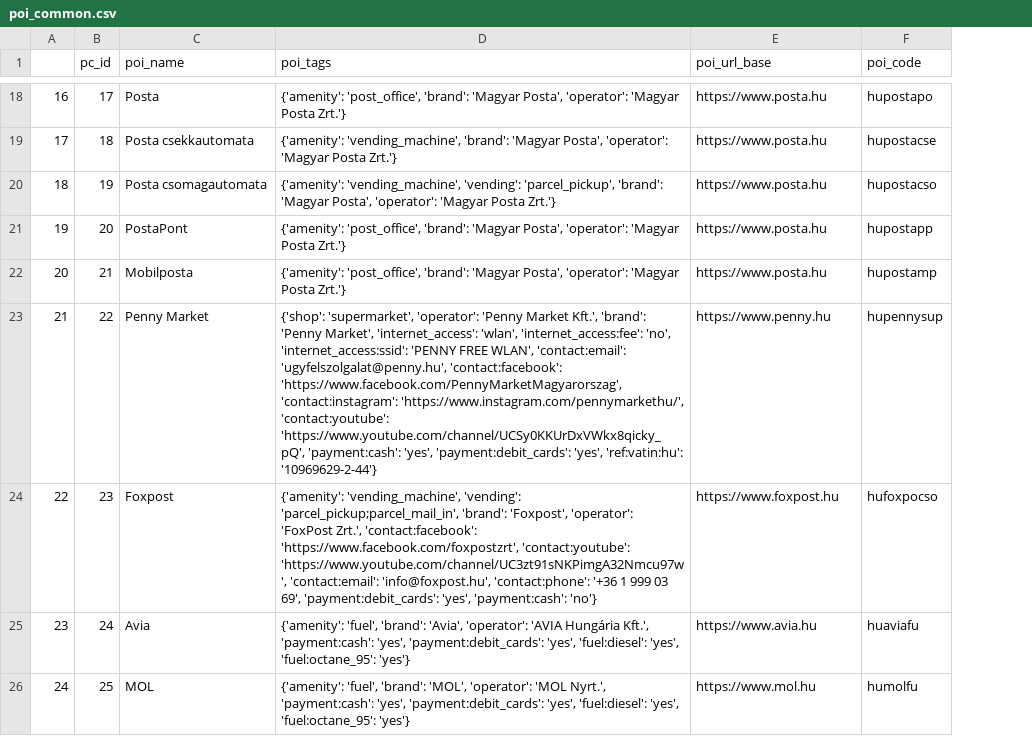
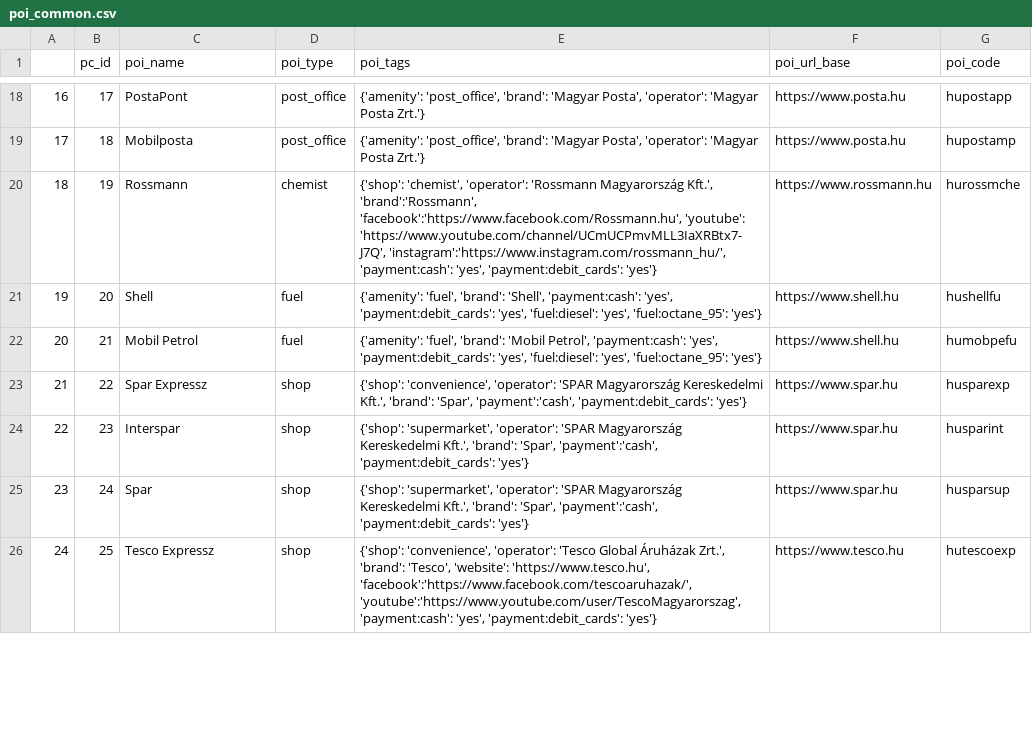
Before and after one commit to KAMI911/osm-import-data, a CSV file: hu-poi-data/poi_common.csv, drawn as a sheet; only a part is shown, gaps mark what is left out; addresses are those after the commit; the diff covers the shown part only; the diff names each change by its address in the sheet, - before the commit and + after, or states it on an @@ line.

```diff
--- a/hu-poi-data/poi_common.csv
+++ b/hu-poi-data/poi_common.csv
+column D (poi_type), rows 18-26: post_office | post_office | chemist | fuel | fuel | shop | shop | shop | shop
-C18 (poi_name): Posta
+C18 (poi_name): PostaPont
-G18 (poi_code): hupostapo
+G18 (poi_code): hupostapp
-C19 (poi_name): Posta csekkautomata
+C19 (poi_name): Mobilposta
-E19 (poi_tags): {'amenity': 'vending_machine', 'brand': 'Magyar…
+E19 (poi_tags): {'amenity': 'post_office', 'brand': 'Magyar…
-G19 (poi_code): hupostacse
+G19 (poi_code): hupostamp
-C20 (poi_name): Posta csomagautomata
+C20 (poi_name): Rossmann
-E20 (poi_tags): {'amenity': 'vending_machine', 'vending': 'parcel_pickup', 'brand': 'Magyar Posta', 'operator': 'Magyar Posta Zrt.'}
+E20 (poi_tags): {'shop': 'chemist', 'operator': 'Rossmann Magyarország Kft.', 'brand':'Rossmann', 'facebook':'https://www.facebook.com/Rossmann.hu', 'youtube': 'https://www.youtube.com/channel/UCmUCPmvMLL3IaXRBtx7-J7Q', 'instagram':'https://www.instagram.com/rossmann_hu/', 'payment:cash': 'yes', 'payment:debit_cards': 'yes'}
-F20 (poi_url_base): https://www.posta.hu
+F20 (poi_url_base): https://www.rossmann.hu
-G20 (poi_code): hupostacso
+G20 (poi_code): hurossmche
-C21 (poi_name): PostaPont
+C21 (poi_name): Shell
-E21 (poi_tags): {'amenity': 'post_office', 'brand': 'Magyar Posta', 'operator': 'Magyar Posta Zrt.'}
+E21 (poi_tags): {'amenity': 'fuel', 'brand': 'Shell', 'payment:cash': 'yes', 'payment:debit_cards': 'yes', 'fuel:diesel': 'yes', 'fuel:octane_95': 'yes'}
-F21:F22 (poi_url_base): https://www.posta.hu
+F21:F22 (poi_url_base): https://www.shell.hu
-G21 (poi_code): hupostapp
+G21 (poi_code): hushellfu
-C22 (poi_name): Mobilposta
+C22 (poi_name): Mobil Petrol
-E22 (poi_tags): {'amenity': 'post_office', 'brand': 'Magyar Posta', 'operator': 'Magyar Posta Zrt.'}
+E22 (poi_tags): {'amenity': 'fuel', 'brand': 'Mobil Petrol', 'payment:cash': 'yes', 'payment:debit_cards': 'yes', 'fuel:diesel': 'yes', 'fuel:octane_95': 'yes'}
-G22 (poi_code): hupostamp
+G22 (poi_code): humobpefu
-C23 (poi_name): Penny Market
+C23 (poi_name): Spar Expressz
-E23 (poi_tags): {'shop': 'supermarket', 'operator': 'Penny Market Kft.', 'brand': 'Penny Market', 'internet_access': 'wlan', 'internet_access:fee': 'no', 'internet_access:ssid': 'PENNY FREE WLAN', 'contact:email': 'ugyfelszolgalat@penny.hu', 'contact:facebook': 'https://www.facebook.com/PennyMarketMagyarorszag', 'contact:instagram': 'https://www.instagram.com/pennymarkethu/', 'contact:youtube': 'https://www.youtube.com/channel/UCSy0KKUrDxVWkx8qicky_pQ', 'payment:cash': 'yes', 'payment:debit_cards': 'yes', 'ref:vatin:hu': '10969629-2-44'}
+E23 (poi_tags): {'shop': 'convenience', 'operator': 'SPAR Magyarország Kereskedelmi Kft.', 'brand': 'Spar', 'payment':'cash', 'payment:debit_cards': 'yes'}
-F23 (poi_url_base): https://www.penny.hu
+F23 (poi_url_base): https://www.spar.hu
-G23 (poi_code): hupennysup
+G23 (poi_code): husparexp
-C24 (poi_name): Foxpost
+C24 (poi_name): Interspar
-E24 (poi_tags): {'amenity': 'vending_machine', 'vending': 'parcel_pickup;parcel_mail_in', 'brand': 'Foxpost', 'operator': 'FoxPost Zrt.', 'contact:facebook': 'https://www.facebook.com/foxpostzrt', 'contact:youtube': 'https://www.youtube.com/channel/UC3zt91sNKPimgA32Nmcu97w', 'contact:email': 'info@foxpost.hu', 'contact:phone': '+36 1 999 03 69', 'payment:debit_cards': 'yes', 'payment:cash': 'no'}
+E24 (poi_tags): {'shop': 'supermarket', 'operator': 'SPAR Magyarország Kereskedelmi Kft.', 'brand': 'Spar', 'payment':'cash', 'payment:debit_cards': 'yes'}
-F24 (poi_url_base): https://www.foxpost.hu
+F24 (poi_url_base): https://www.spar.hu
-G24 (poi_code): hufoxpocso
+G24 (poi_code): husparint
-C25 (poi_name): Avia
+C25 (poi_name): Spar
-E25 (poi_tags): {'amenity': 'fuel', 'brand': 'Avia', 'operator': 'AVIA Hungária Kft.', 'payment:cash': 'yes', 'payment:debit_cards': 'yes', 'fuel:diesel': 'yes', 'fuel:octane_95': 'yes'}
+E25 (poi_tags): {'shop': 'supermarket', 'operator': 'SPAR Magyarország Kereskedelmi Kft.', 'brand': 'Spar', 'payment':'cash', 'payment:debit_cards': 'yes'}
-F25 (poi_url_base): https://www.avia.hu
+F25 (poi_url_base): https://www.spar.hu
-G25 (poi_code): huaviafu
+G25 (poi_code): husparsup
-C26 (poi_name): MOL
+C26 (poi_name): Tesco Expressz
-E26 (poi_tags): {'amenity': 'fuel', 'brand': 'MOL', 'operator': 'MOL Nyrt.', 'payment:cash': 'yes', 'payment:debit_cards': 'yes', 'fuel:diesel': 'yes', 'fuel:octane_95': 'yes'}
+E26 (poi_tags): {'shop': 'convenience', 'operator': 'Tesco Global Áruházak Zrt.', 'brand': 'Tesco', 'website': 'https://www.tesco.hu', 'facebook':'https://www.facebook.com/tescoaruhazak/', 'youtube':'https://www.youtube.com/user/TescoMagyarorszag', 'payment:cash': 'yes', 'payment:debit_cards': 'yes'}
-F26 (poi_url_base): https://www.mol.hu
+F26 (poi_url_base): https://www.tesco.hu
-G26 (poi_code): humolfu
+G26 (poi_code): hutescoexp
```
Also changed, not shown: 1 added row and 84 edited cells elsewhere in this file, 2 other files.
